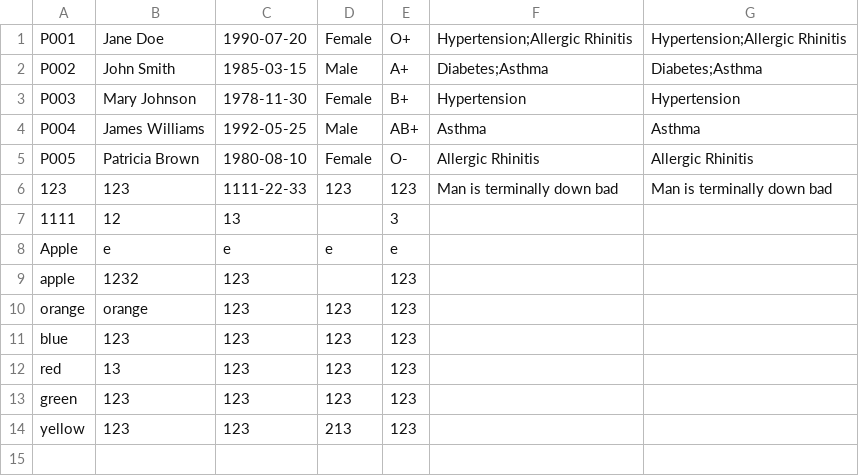
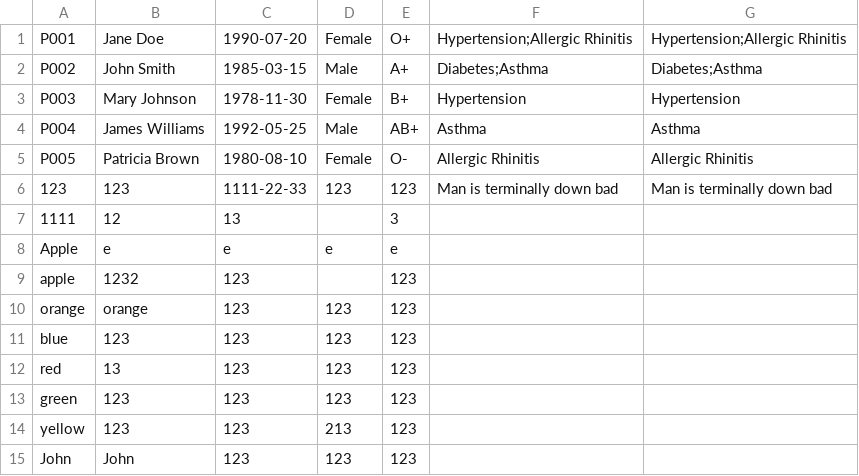
Before and after one commit to NomadicSasquatch/SC2002-Hospital-Management-System, a CSV file: SC2002-Assignment/hms/src/data/medical_records.csv, drawn as a sheet; the diff names each change by its address in the sheet, - before the commit and + after, or states it on an @@ line.

```diff
--- a/SC2002-Assignment/hms/src/data/medical_records.csv
+++ b/SC2002-Assignment/hms/src/data/medical_records.csv
+row 15: John | John | 123 | 123 | 123
```
Also changed, not shown: SC2002-Assignment/hms/src/data/users.csv, 14 other files.
